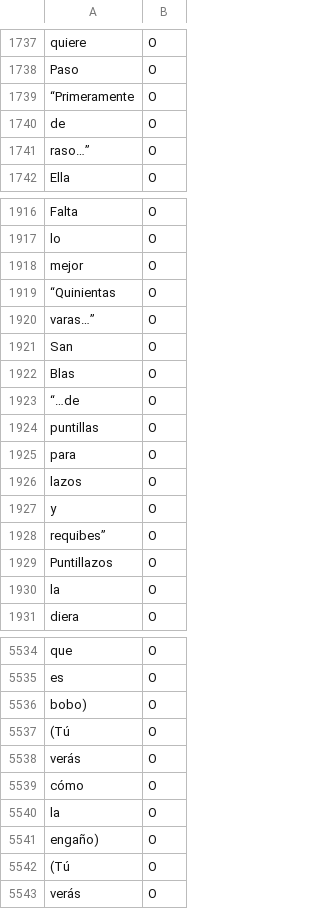
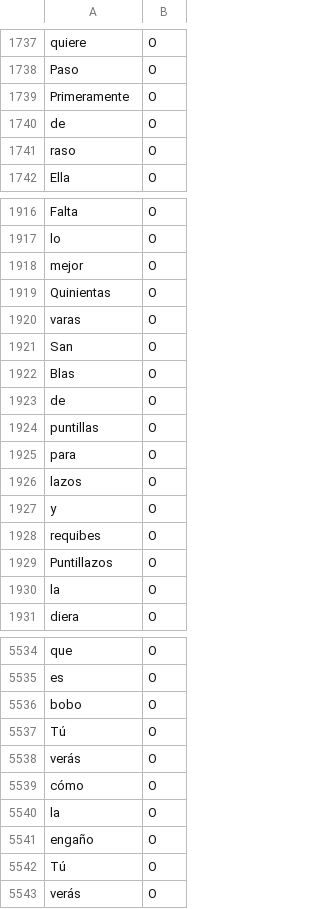
Before and after one commit to MiguelBetti/Cartographie_memoire, a TSV file: SPACY/DATA/train/LOPE_AMANTESAMOR.tsv, drawn as a sheet; only a part is shown, gaps mark what is left out; the diff covers the shown part only.

```diff
--- a/SPACY/DATA/train/LOPE_AMANTESAMOR.tsv
+++ b/SPACY/DATA/train/LOPE_AMANTESAMOR.tsv
@@ -1738,5 +1738,5 @@ quiere	O
 Paso	O
-“Primeramente	O
+Primeramente	O
 de	O
-raso…”	O
+raso	O
 Ella	O
@@ -1918,7 +1918,7 @@ lo	O
 mejor	O
-“Quinientas	O
-varas…”	O
+Quinientas	O
+varas	O
 San	O
 Blas	O
-“…de	O
+de	O
 puntillas	O
@@ -1927,3 +1927,3 @@ lazos	O
 y	O
-requibes”	O
+requibes	O
 Puntillazos	O
@@ -5535,4 +5535,4 @@ que	O
 es	O
-bobo)	O
-(Tú	O
+bobo	O
+Tú	O
 verás	O
@@ -5540,4 +5540,4 @@ cómo	O
 la	O
-engaño)	O
-(Tú	O
+engaño	O
+Tú	O
 verás	O
```
Also changed, not shown: 1 added row, 1 removed row and 119 edited cells elsewhere in this file.
